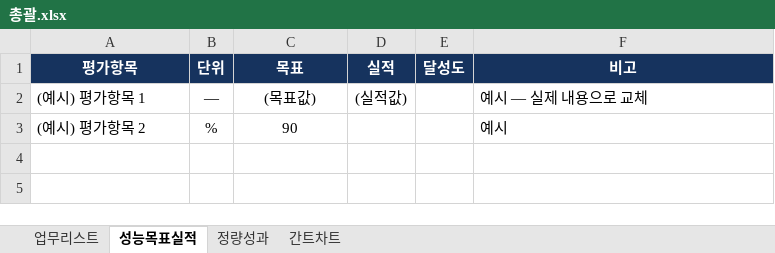
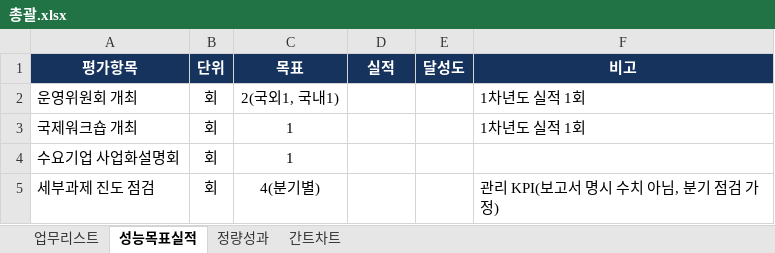
Before and after one commit to gtfc156/kimm-dlr-center-2026, an Excel workbook: data/총괄.xlsx, sheet 성능목표실적, drawn as a sheet; values as stored, in another font and other column widths than the file's, no borders; removed rows and columns are numbered as before the commit, all else as after; the diff names each change by its address in the sheet, - before the commit and + after, or states it on an @@ line.

```diff
--- a/data/총괄.xlsx (sheet 성능목표실적)
+++ b/data/총괄.xlsx (sheet 성능목표실적)
-row 2: (예시) 평가항목 1 | — | (목표값) | (실적값) |  | 예시 — 실제 내용으로 교체
-row 3: (예시) 평가항목 2 | % | 90 |  |  | 예시
+row 2: 운영위원회 개최 | 회 | 2(국외1, 국내1) |  |  | 1차년도 실적 1회
+row 3: 국제워크숍 개최 | 회 | 1 |  |  | 1차년도 실적 1회
+row 4: 수요기업 사업화설명회 | 회 | 1
+row 5: 세부과제 진도 점검 | 회 | 4(분기별) |  |  | 관리 KPI(보고서 명시 수치 아님, 분기 점검 가정)
```
Also changed, not shown: sheet 업무리스트, sheet 간트차트, sheet 정량성과, data/세부1.xlsx, data/세부2.xlsx, 3 other files.
